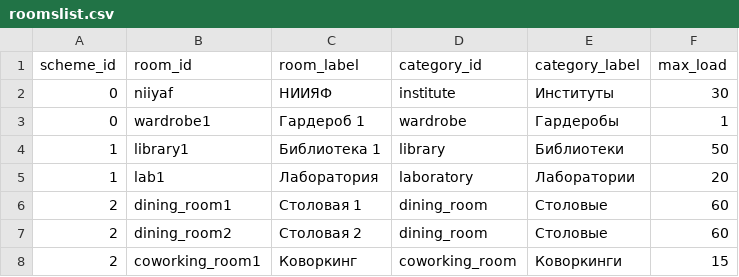
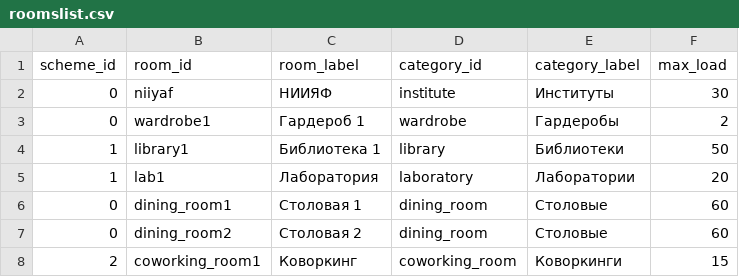
Before and after one commit to lexain12/yjhv-backend, a CSV file: src/server/config/roomslist.csv, drawn as a sheet.

```diff
--- a/src/server/config/roomslist.csv
+++ b/src/server/config/roomslist.csv
@@ -2,7 +2,7 @@ scheme_id,      room_id,            room_label,         category_id,        cate
 0,              niiyaf,             НИИЯФ,              institute,          Институты,          30
-0,              wardrobe1,          Гардероб 1,         wardrobe,           Гардеробы,          1
+0,              wardrobe1,          Гардероб 1,         wardrobe,           Гардеробы,          2
 1,              library1,           Библиотека 1,       library,            Библиотеки,         50
 1,              lab1,               Лаборатория,        laboratory,         Лаборатории,        20
-2,              dining_room1,       Столовая 1,         dining_room,        Столовые,           60
-2,              dining_room2,       Столовая 2,         dining_room,        Столовые,           60
+0,              dining_room1,       Столовая 1,         dining_room,        Столовые,           60
+0,              dining_room2,       Столовая 2,         dining_room,        Столовые,           60
 2,              coworking_room1,    Коворкинг,          coworking_room,     Коворкинги,         15
```
Also changed, not shown: 3 other files.
